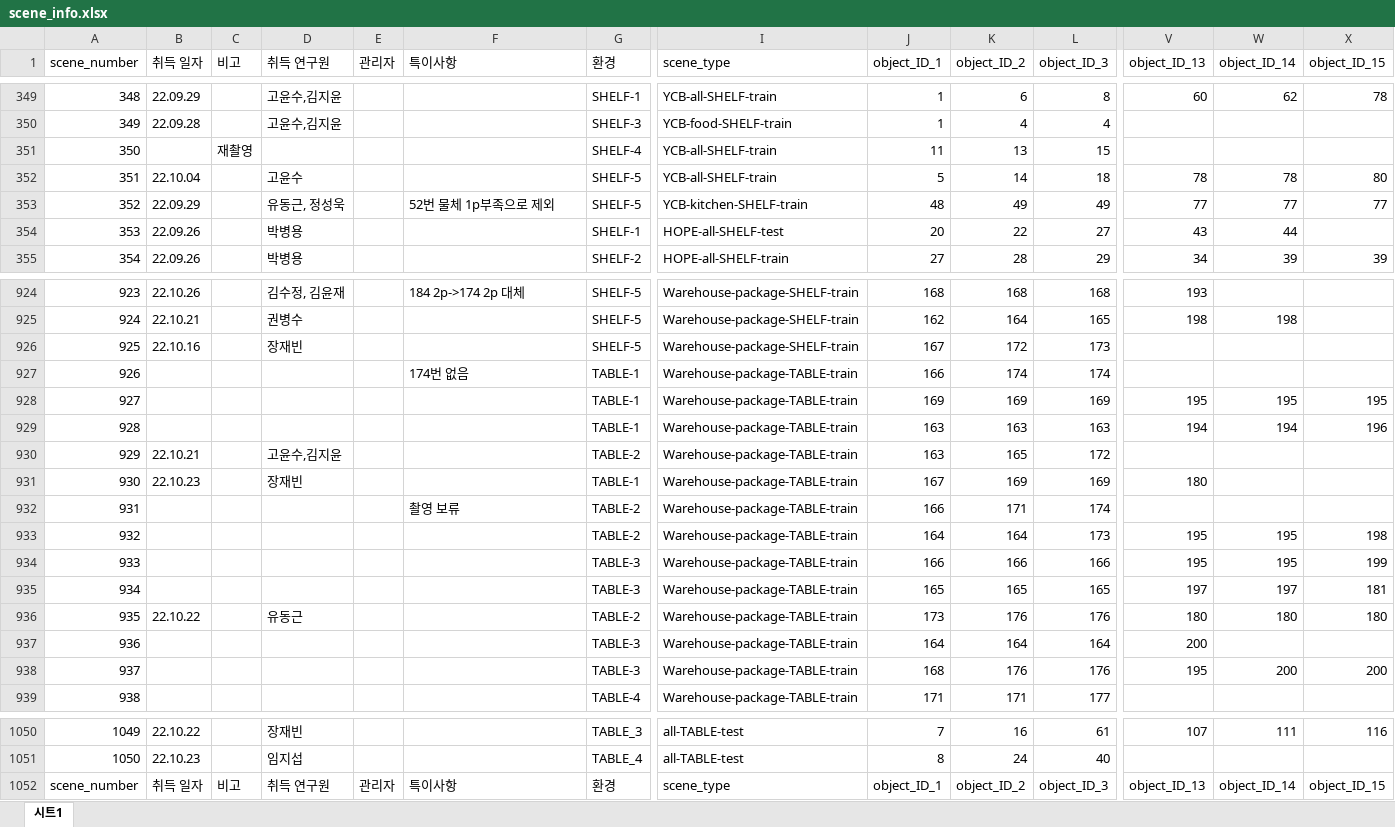
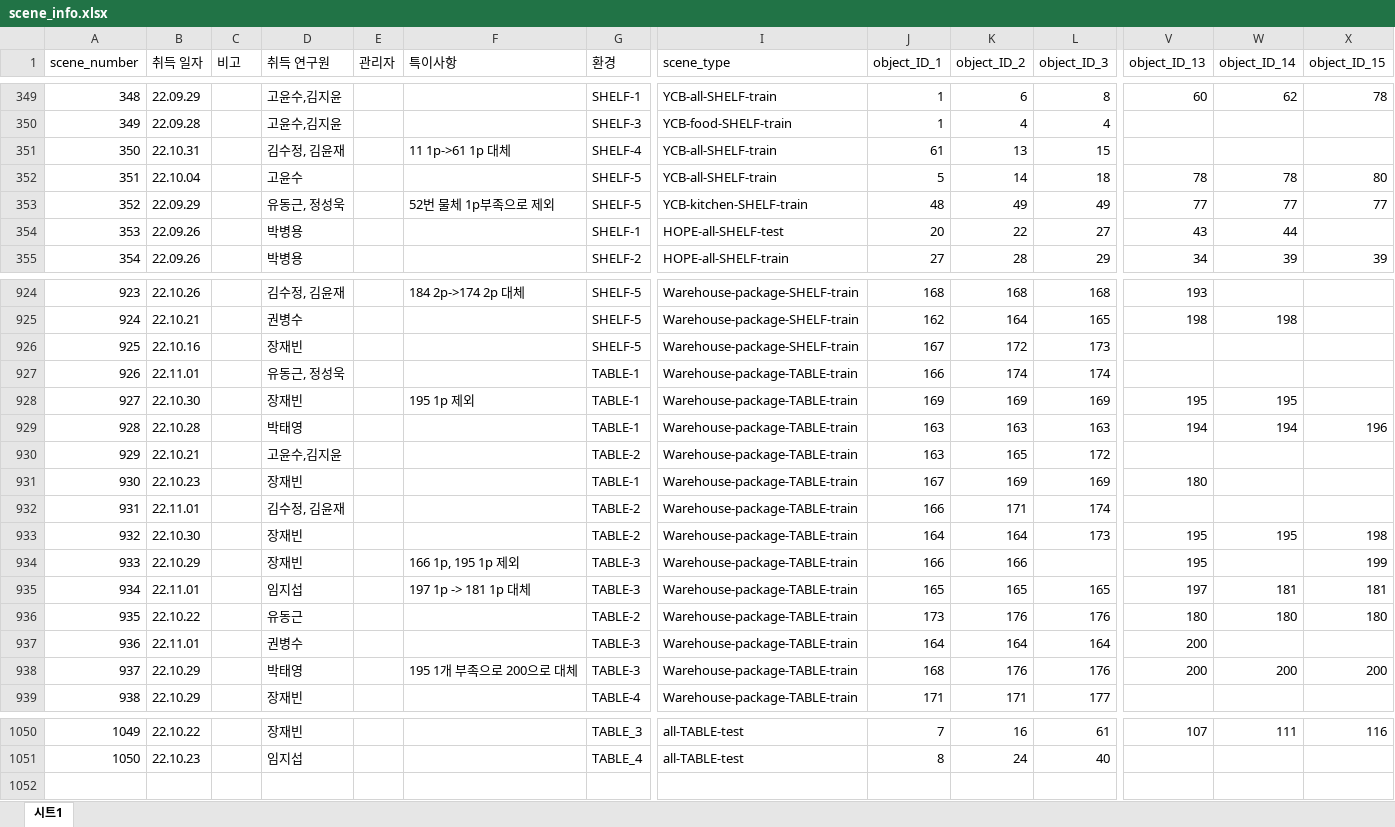
Before and after one commit to gist-ailab/bop_toolkit, an Excel workbook: assets/scene_info.xlsx, sheet 시트1, drawn as a sheet; only a part is shown, gaps mark what is left out; values as stored, in another font and other column widths than the file's, no borders; rows hold the shown columns only; the diff covers the shown part only; the diff names each change by its address in the sheet, - before the commit and + after, or states it on an @@ line.

```diff
--- a/assets/scene_info.xlsx (sheet 시트1)
+++ b/assets/scene_info.xlsx (sheet 시트1)
-B351 (취득 일자): (empty)
+B351 (취득 일자): 22.10.31
-C351 (비고): 재촬영
+C351 (비고): (empty)
-D351 (취득 연구원): (empty)
+D351 (취득 연구원): 김수정, 김윤재
-F351 (특이사항): (empty)
+F351 (특이사항): 11 1p->61 1p 대체
-J351 (object_ID_1): 11
+J351 (object_ID_1): 61
-B927 (취득 일자): (empty)
+B927 (취득 일자): 22.11.01
-D927 (취득 연구원): (empty)
+D927 (취득 연구원): 유동근, 정성욱
-F927 (특이사항): 174번 없음
+F927 (특이사항): (empty)
-B928 (취득 일자): (empty)
+B928 (취득 일자): 22.10.30
-D928 (취득 연구원): (empty)
+D928 (취득 연구원): 장재빈
-F928 (특이사항): (empty)
+F928 (특이사항): 195 1p 제외
-X928 (object_ID_15): 195
+X928 (object_ID_15): (empty)
-B929 (취득 일자): (empty)
+B929 (취득 일자): 22.10.28
-D929 (취득 연구원): (empty)
+D929 (취득 연구원): 박태영
-B932 (취득 일자): (empty)
+B932 (취득 일자): 22.11.01
-D932 (취득 연구원): (empty)
+D932 (취득 연구원): 김수정, 김윤재
-F932 (특이사항): 촬영 보류
+F932 (특이사항): (empty)
-B933 (취득 일자): (empty)
+B933 (취득 일자): 22.10.30
-D933:D934 (취득 연구원): (empty)
+D933:D934 (취득 연구원): 장재빈
-B934 (취득 일자): (empty)
+B934 (취득 일자): 22.10.29
-F934 (특이사항): (empty)
+F934 (특이사항): 166 1p, 195 1p 제외
-L934 (object_ID_3): 166
+L934 (object_ID_3): (empty)
-W934 (object_ID_14): 195
+W934 (object_ID_14): (empty)
-B935 (취득 일자): (empty)
+B935 (취득 일자): 22.11.01
-D935 (취득 연구원): (empty)
+D935 (취득 연구원): 임지섭
-F935 (특이사항): (empty)
+F935 (특이사항): 197 1p -> 181 1p 대체
-W935 (object_ID_14): 197
+W935 (object_ID_14): 181
-B937 (취득 일자): (empty)
+B937 (취득 일자): 22.11.01
-D937 (취득 연구원): (empty)
+D937 (취득 연구원): 권병수
-B938:B939 (취득 일자): (empty)
+B938:B939 (취득 일자): 22.10.29
-D938 (취득 연구원): (empty)
+D938 (취득 연구원): 박태영
-F938 (특이사항): (empty)
+F938 (특이사항): 195 1개 부족으로 200으로 대체
-V938 (object_ID_13): 195
+V938 (object_ID_13): 200
-D939 (취득 연구원): (empty)
+D939 (취득 연구원): 장재빈
-row 1052: scene_number | 취득 일자 | 비고 | 취득 연구원 | 관리자 | 특이사항 | 환경 | scene_type | object_ID_1 | object_ID_2 | object_ID_3 | object_ID_13 | object_ID_14 | object_ID_15
```
Also changed, not shown: 404 edited cells elsewhere in this sheet, 16 other files.
